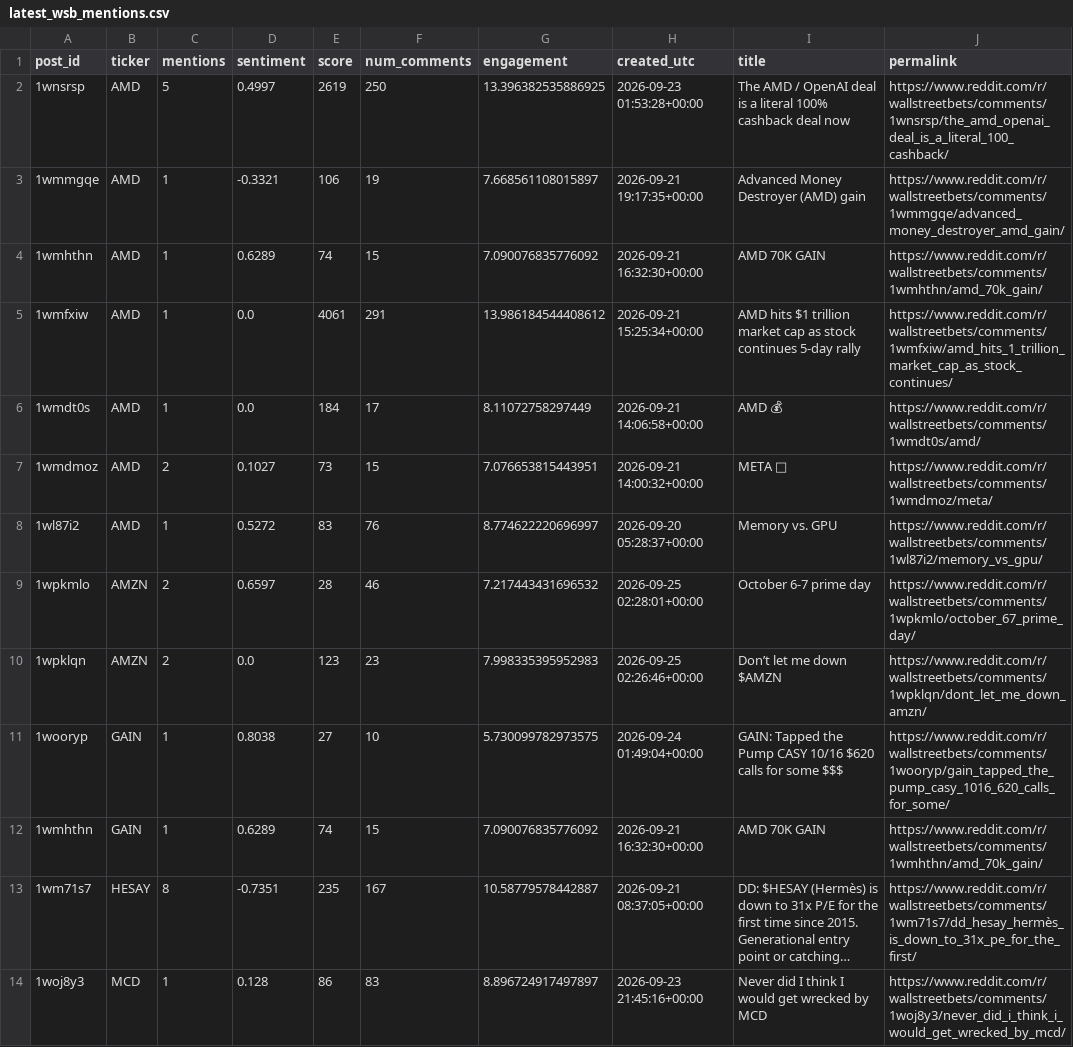
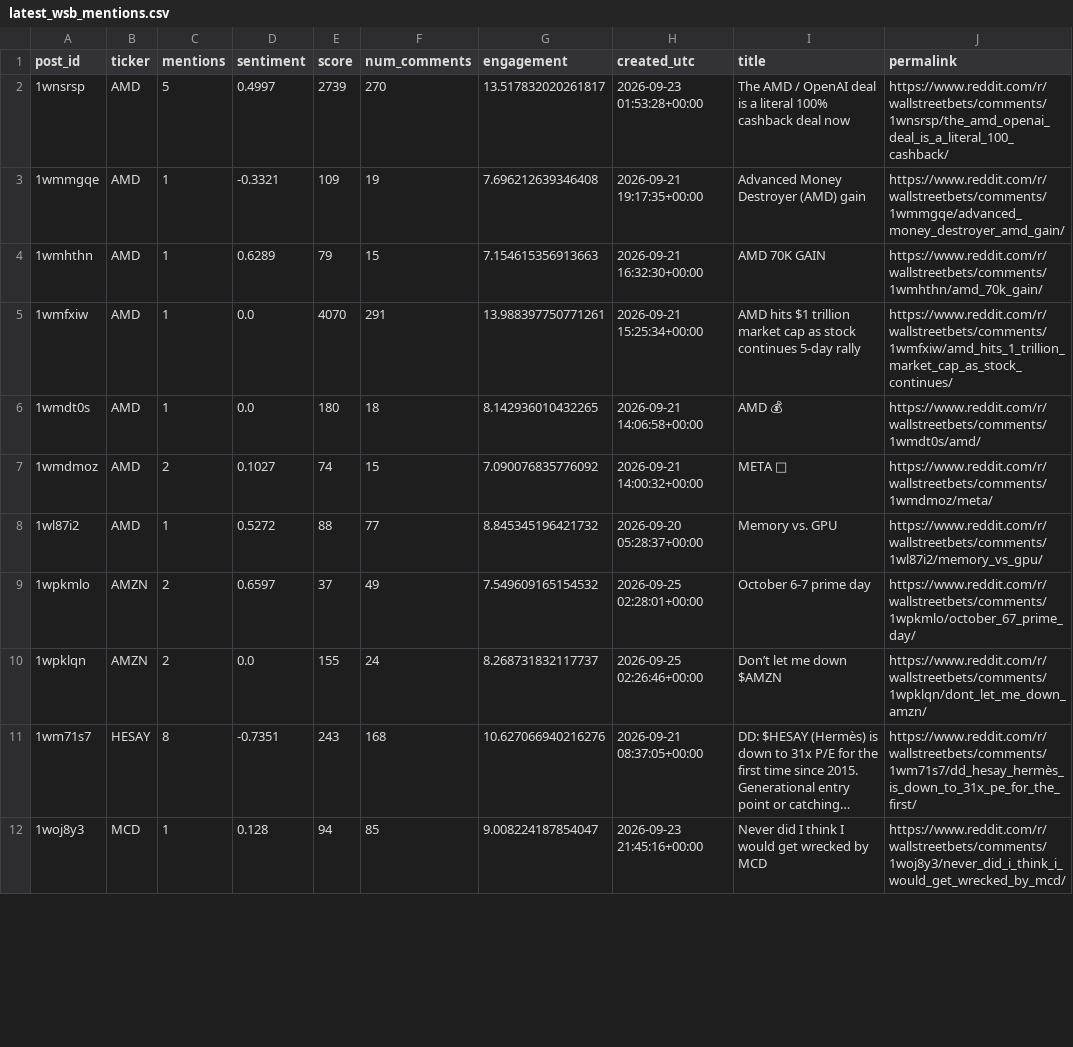
Before and after one commit to Diveride/Project2-Sentiment-analysis-WSbets, a CSV file: outputs/latest_wsb_analysis/latest_wsb_mentions.csv, drawn as a sheet; only a part is shown; long unchanged cells end in …; removed rows and columns are numbered as before the commit, all else as after; the diff covers the shown part only; the diff names each change by its address in the sheet, - before the commit and + after, or states it on an @@ line.

```diff
--- a/outputs/latest_wsb_analysis/latest_wsb_mentions.csv
+++ b/outputs/latest_wsb_analysis/latest_wsb_mentions.csv
-E2 (score): 2619
+E2 (score): 2739
-F2 (num_comments): 250
+F2 (num_comments): 270
-G2 (engagement): 13.396382535886925
+G2 (engagement): 13.517832020261817
-E3 (score): 106
+E3 (score): 109
-G3 (engagement): 7.668561108015897
+G3 (engagement): 7.696212639346408
-E4 (score): 74
+E4 (score): 79
-G4 (engagement): 7.090076835776092
+G4 (engagement): 7.154615356913663
-E5 (score): 4061
+E5 (score): 4070
-G5 (engagement): 13.986184544408612
+G5 (engagement): 13.988397750771261
-E6 (score): 184
+E6 (score): 180
-F6 (num_comments): 17
+F6 (num_comments): 18
-G6 (engagement): 8.11072758297449
+G6 (engagement): 8.142936010432265
-E7 (score): 73
+E7 (score): 74
-G7 (engagement): 7.076653815443951
+G7 (engagement): 7.090076835776092
-E8 (score): 83
+E8 (score): 88
-F8 (num_comments): 76
+F8 (num_comments): 77
-G8 (engagement): 8.774622220696997
+G8 (engagement): 8.845345196421732
-E9 (score): 28
+E9 (score): 37
-F9 (num_comments): 46
+F9 (num_comments): 49
-G9 (engagement): 7.217443431696532
+G9 (engagement): 7.549609165154532
-E10 (score): 123
+E10 (score): 155
-F10 (num_comments): 23
+F10 (num_comments): 24
-G10 (engagement): 7.998335395952983
+G10 (engagement): 8.268731832117737
-row 11: 1wooryp | GAIN | 1 | 0.8038 | 27 | 10 | 5.730099782973575 | 2026-09-24 01:49:04+00:00 | GAIN: Tapped the Pump CASY 10/16 $620 calls for some $$$ | https://www.reddit.com/r/wallstreetbets/comments/1wooryp/gain_tapped_the_pump_casy_1016_620_calls_for_some/
-row 12: 1wmhthn | GAIN | 1 | 0.6289 | 74 | 15 | 7.090076835776092 | 2026-09-21 16:32:30+00:00 | AMD 70K GAIN | https://www.reddit.com/r/wallstreetbets/comments/1wmhthn/amd_70k_gain/
-E11 (score): 235
+E11 (score): 243
-F11 (num_comments): 167
+F11 (num_comments): 168
-G11 (engagement): 10.58779578442887
+G11 (engagement): 10.627066940216276
-E12 (score): 86
+E12 (score): 94
-F12 (num_comments): 83
+F12 (num_comments): 85
-G12 (engagement): 8.896724917497897
+G12 (engagement): 9.008224187854047
```
Also changed, not shown: 2 added rows, 1 removed row and 51 edited cells elsewhere in this file, outputs/latest_wsb_analysis/meta_notebook_ml_df.csv, outputs/latest_wsb_analysis/prices/amzn_price_features.csv, 56 other files.
